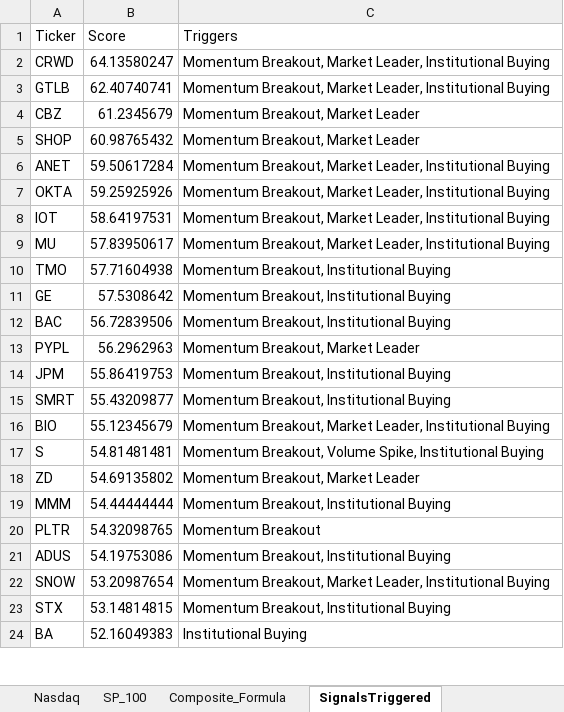
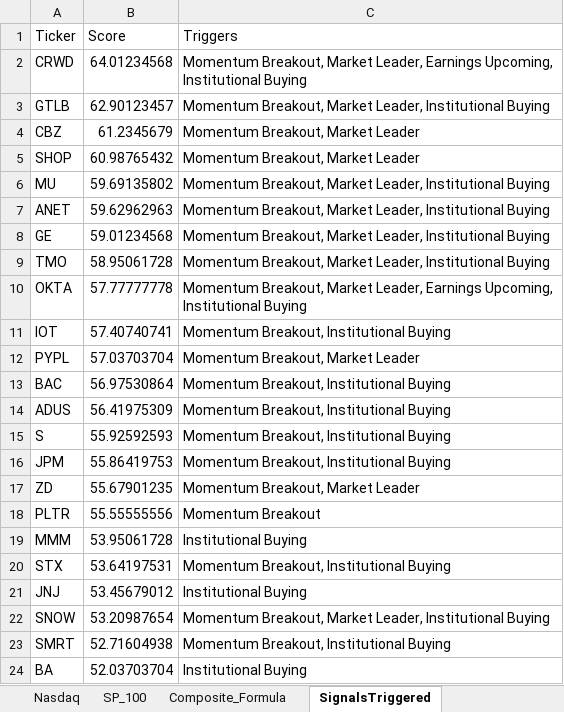
Before and after one commit to srijaipur/stocks-analytics-engine, an Excel workbook: stocks.xlsx, sheet SignalsTriggered, drawn as a sheet; only a part is shown; values as stored, in another font and other column widths than the file's, no borders; removed rows and columns are numbered as before the commit, all else as after; the diff covers the shown part only; the diff names each change by its address in the sheet, - before the commit and + after, or states it on an @@ line.

```diff
--- a/stocks.xlsx (sheet SignalsTriggered)
+++ b/stocks.xlsx (sheet SignalsTriggered)
-B2 (Score): 64.13580247
+B2 (Score): 64.01234568
-C2 (Triggers): …Market Leader, Institutional Buying
+C2 (Triggers): …Market Leader, Earnings Upcoming, Institutional Buying
-B3 (Score): 62.40740741
+B3 (Score): 62.90123457
+row 6: MU | 59.69135802 | Momentum Breakout, Market Leader, Institutional Buying
-B7 (Score): 59.50617284
+B7 (Score): 59.62962963
+row 8: GE | 59.01234568 | Momentum Breakout, Market Leader, Institutional Buying
+row 9: TMO | 58.95061728 | Momentum Breakout, Market Leader, Institutional Buying
-B10 (Score): 59.25925926
+B10 (Score): 57.77777778
-C10 (Triggers): …Market Leader, Institutional Buying
+C10 (Triggers): …Market Leader, Earnings Upcoming, Institutional Buying
-B11 (Score): 58.64197531
+B11 (Score): 57.40740741
-C11 (Triggers): Momentum Breakout, Market Leader, Institutional Buying
+C11 (Triggers): Momentum Breakout, Institutional Buying
-row 9: MU | 57.83950617 | Momentum Breakout, Market Leader, Institutional Buying
-row 10: TMO | 57.71604938 | Momentum Breakout, Institutional Buying
-row 11: GE | 57.5308642 | Momentum Breakout, Institutional Buying
-row 12: BAC | 56.72839506 | Momentum Breakout, Institutional Buying
-B12 (Score): 56.2962963
+B12 (Score): 57.03703704
+row 13: BAC | 56.97530864 | Momentum Breakout, Institutional Buying
+row 14: ADUS | 56.41975309 | Momentum Breakout, Institutional Buying
+row 15: S | 55.92592593 | Momentum Breakout, Institutional Buying
-row 15: SMRT | 55.43209877 | Momentum Breakout, Institutional Buying
-row 16: BIO | 55.12345679 | Momentum Breakout, Market Leader, Institutional Buying
-row 17: S | 54.81481481 | Momentum Breakout, Volume Spike, Institutional Buying
-B17 (Score): 54.69135802
+B17 (Score): 55.67901235
-row 19: MMM | 54.44444444 | Momentum Breakout, Institutional Buying
-B18 (Score): 54.32098765
+B18 (Score): 55.55555556
-row 21: ADUS | 54.19753086 | Momentum Breakout, Institutional Buying
+row 19: MMM | 53.95061728 | Institutional Buying
+row 20: STX | 53.64197531 | Momentum Breakout, Institutional Buying
+row 21: JNJ | 53.45679012 | Institutional Buying
-row 23: STX | 53.14814815 | Momentum Breakout, Institutional Buying
+row 23: SMRT | 52.71604938 | Momentum Breakout, Institutional Buying
-B24 (Score): 52.16049383
+B24 (Score): 52.03703704
```
Also changed, not shown: 12 added rows, 12 removed rows and 14 edited cells elsewhere in this sheet, sheet ScoresCurrent, sheet ScoresPreviousDay, 3 other files.
